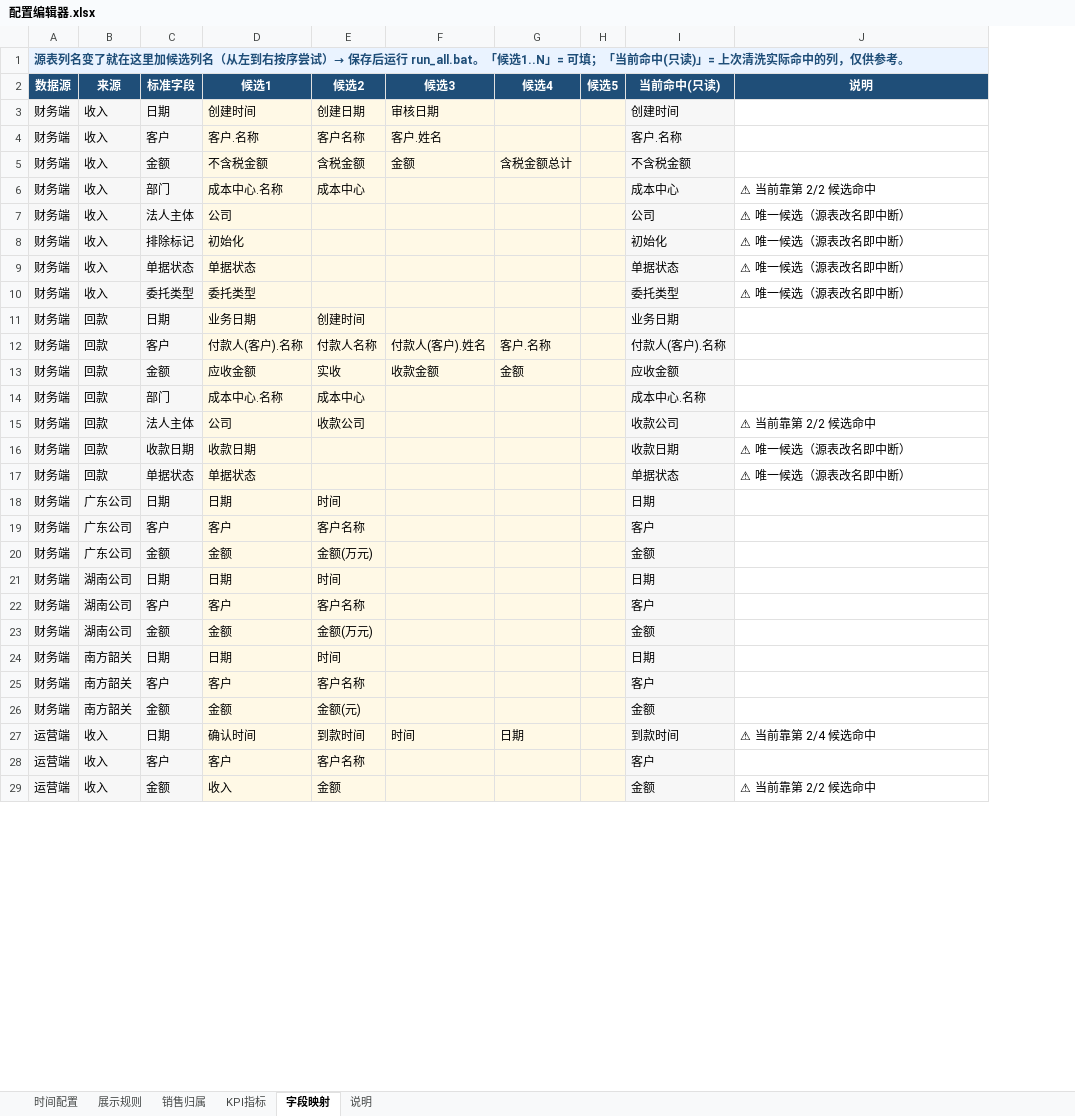
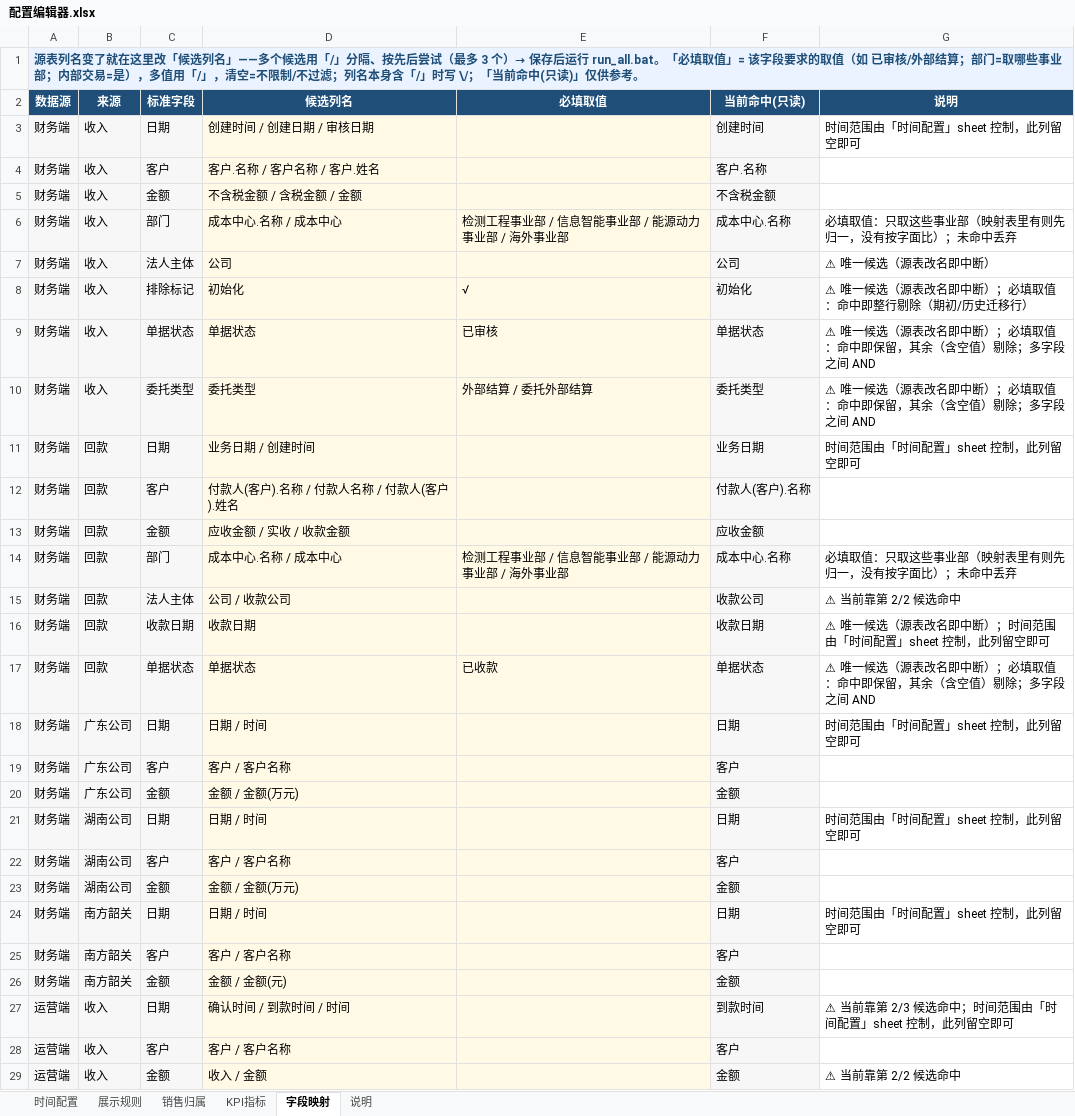
Before and after one commit to naohua168/Visual-Dashboard-System, an Excel workbook: config/配置编辑器.xlsx, sheet 字段映射, drawn as a sheet; only a part is shown; values as stored, in another font and other column widths than the file's, no borders; removed rows and columns are numbered as before the commit, all else as after; the diff covers the shown part only; the diff names each change by its address in the sheet, - before the commit and + after, or states it on an @@ line.

```diff
--- a/config/配置编辑器.xlsx (sheet 字段映射)
+++ b/config/配置编辑器.xlsx (sheet 字段映射)
-column D (候选1), rows 3-29: 创建时间 | 客户.名称 | 不含税金额 | 成本中心.名称 | 公司 | 初始化 | 单据状态 | 委托类型 | 业务日期 | 付款人(客户).名称 | 应收金额 | 成本中心.名称 | 公司 | 收款日期 | 单据状态 | 日期 | 客户 | 金额 | 日期 | 客户 | 金额 | 日期 | 客户 | 金额 | 确认时间 | 客户 | 收入
-column E (候选2), rows 3-29: 创建日期 | 客户名称 | 含税金额 | 成本中心 |  |  |  |  | 创建时间 | 付款人名称 | 实收 | 成本中心 | 收款公司 |  |  | 时间 | 客户名称 | 金额(万元) | 时间 | 客户名称 | 金额(万元) | 时间 | 客户名称 | 金额(元) | 到款时间 | 客户名称 | 金额
-column F (候选3), rows 3-27: 审核日期 | 客户.姓名 | 金额 |  |  |  |  |  |  | 付款人(客户).姓名 | 收款金额 |  |  |  |  |  |  |  |  |  |  |  |  |  | 时间
-column G (候选4), rows 5-27: 含税金额总计 |  |  |  |  |  |  | 客户.名称 | 金额 |  |  |  |  |  |  |  |  |  |  |  |  |  | 日期
-column H (候选5), empty
+column D (候选列名), rows 3-29: 创建时间 / 创建日期 / 审核日期 | 客户.名称 / 客户名称 / 客户.姓名 | 不含税金额 / 含税金额 / 金额 | 成本中心.名称 / 成本中心 | 公司 | 初始化 | 单据状态 | 委托类型 | 业务日期 / 创建时间 | 付款人(客户).名称 / 付款人名称 / 付款人(客户).姓名 | 应收金额 / 实收 / 收款金额 | 成本中心.名称 / 成本中心 | 公司 / 收款公司 | 收款日期 | 单据状态 | 日期 / 时间 | 客户 / 客户名称 | 金额 / 金额(万元) | 日期 / 时间 | 客户 / 客户名称 | 金额 / 金额(万元) | 日期 / 时间 | 客户 / 客户名称 | 金额 / 金额(元) | 确认时间 / 到款时间 / 时间 | 客户 / 客户名称 | 收入 / 金额
+column E (必填取值), rows 6-17: 检测工程事业部 / 信息智能事业部 / 能源动力事业部 / 海外事业部 |  | √ | 已审核 | 外部结算 / 委托外部结算 |  |  |  | 检测工程事业部 / 信息智能事业部 / 能源动力事业部 / 海外事业部 |  |  | 已收款
-A1 (数据源): …就在这里加候选列名（从左到右按序尝试）→ 保存后运行 run_all.bat。「候选1..N」= 可填；「当前命中(只读)」= 上次清洗实际命中的列，仅供参考…
+A1 (数据源): …就在这里改「候选列名」——多个候选用「/」分隔、按先后尝试（最多 3 个）→ 保存后运行 run_all.bat。「必填取值」= 该字段要求的取值（如 已审核/外部结算；部门=取哪些事业部；内部交易=是），多值用「/」，清空=不限制/不过滤；列名本身含「/」时写 \/；「当前命中(只读)」仅供参考…
-G3 (说明): (empty)
+G3 (说明): 时间范围由「时间配置」sheet 控制，此列留空即可
-F6 (当前命中(只读)): 成本中心
+F6 (当前命中(只读)): 成本中心.名称
-G6 (说明): ⚠ 当前靠第 2/2 候选命中
+G6 (说明): 必填取值：只取这些事业部（映射表里有则先归一，没有按字面比）；未命中丢弃
-G8 (说明): ⚠ 唯一候选（源表改名即中断）
+G8 (说明): ⚠ 唯一候选（源表改名即中断）；必填取值：命中即整行剔除（期初/历史迁移行）
-G9:G10 (说明): ⚠ 唯一候选（源表改名即中断）
+G9:G10 (说明): ⚠ 唯一候选（源表改名即中断）；必填取值：命中即保留，其余（含空值）剔除；多字段之间 AND
-G11 (说明): (empty)
+G11 (说明): 时间范围由「时间配置」sheet 控制，此列留空即可
-G14 (说明): (empty)
+G14 (说明): 必填取值：只取这些事业部（映射表里有则先归一，没有按字面比）；未命中丢弃
-G16 (说明): ⚠ 唯一候选（源表改名即中断）
+G16 (说明): ⚠ 唯一候选（源表改名即中断）；时间范围由「时间配置」sheet 控制，此列留空即可
-G17 (说明): ⚠ 唯一候选（源表改名即中断）
+G17 (说明): ⚠ 唯一候选（源表改名即中断）；必填取值：命中即保留，其余（含空值）剔除；多字段之间 AND
-G18 (说明): (empty)
+G18 (说明): 时间范围由「时间配置」sheet 控制，此列留空即可
-G21 (说明): (empty)
+G21 (说明): 时间范围由「时间配置」sheet 控制，此列留空即可
-G24 (说明): (empty)
+G24 (说明): 时间范围由「时间配置」sheet 控制，此列留空即可
-G27 (说明): ⚠ 当前靠第 2/4 候选命中
+G27 (说明): ⚠ 当前靠第 2/3 候选命中；时间范围由「时间配置」sheet 控制，此列留空即可
```
Also changed, not shown: 5 edited cells elsewhere in this sheet, sheet 销售归属, sheet 说明, 37 other files.
